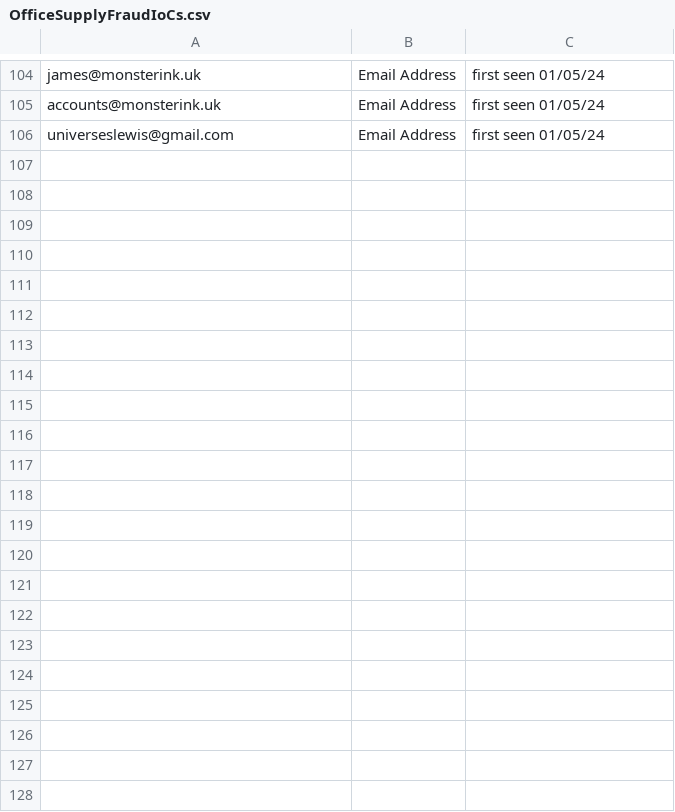
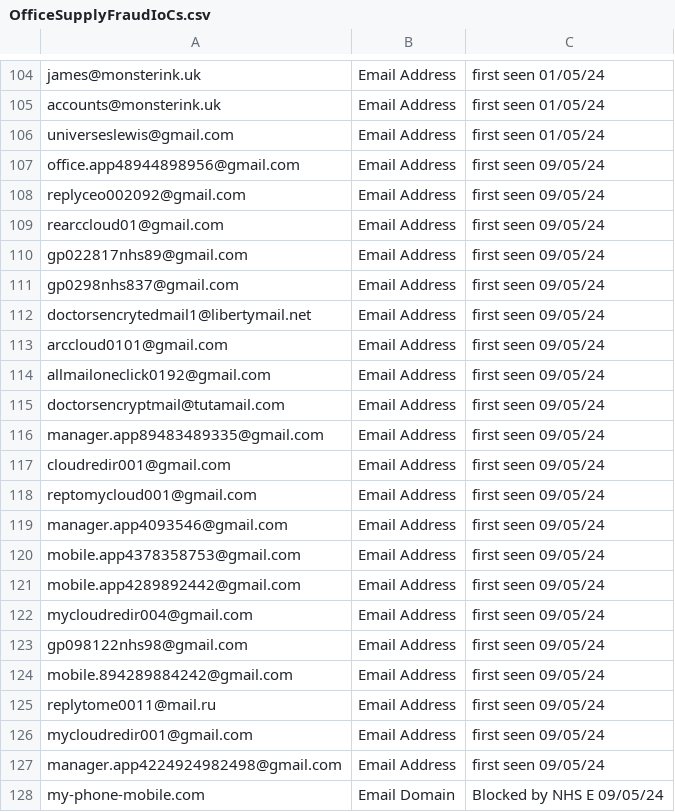
Before and after one commit to DHCW-Operational-Security/TI, a CSV file: Phishing/OfficeSupplyFraudIoCs.csv, drawn as a sheet; only a part is shown, gaps mark what is left out; the diff names each change by its address in the sheet, - before the commit and + after, or states it on an @@ line.

Commit message:
Update OfficeSupplyFraudIoCs.csv
added 21 email addresses and 1 email domain

```diff
--- a/Phishing/OfficeSupplyFraudIoCs.csv
+++ b/Phishing/OfficeSupplyFraudIoCs.csv
+row 107: office.app48944898956@gmail.com | Email Address | first seen 09/05/24
+row 108: replyceo002092@gmail.com | Email Address | first seen 09/05/24
+row 109: rearccloud01@gmail.com | Email Address | first seen 09/05/24
+row 110: gp022817nhs89@gmail.com | Email Address | first seen 09/05/24
+row 111: gp0298nhs837@gmail.com | Email Address | first seen 09/05/24
+row 112: doctorsencrytedmail1@libertymail.net | Email Address | first seen 09/05/24
+row 113: arccloud0101@gmail.com | Email Address | first seen 09/05/24
+row 114: allmailoneclick0192@gmail.com | Email Address | first seen 09/05/24
+row 115: doctorsencryptmail@tutamail.com | Email Address | first seen 09/05/24
+row 116: manager.app89483489335@gmail.com | Email Address | first seen 09/05/24
+row 117: cloudredir001@gmail.com | Email Address | first seen 09/05/24
+row 118: reptomycloud001@gmail.com | Email Address | first seen 09/05/24
+row 119: manager.app4093546@gmail.com | Email Address | first seen 09/05/24
+row 120: mobile.app4378358753@gmail.com | Email Address | first seen 09/05/24
+row 121: mobile.app4289892442@gmail.com | Email Address | first seen 09/05/24
+row 122: mycloudredir004@gmail.com | Email Address | first seen 09/05/24
+row 123: gp098122nhs98@gmail.com | Email Address | first seen 09/05/24
+row 124: mobile.894289884242@gmail.com | Email Address | first seen 09/05/24
+row 125: replytome0011@mail.ru | Email Address | first seen 09/05/24
+row 126: mycloudredir001@gmail.com | Email Address | first seen 09/05/24
+row 127: manager.app4224924982498@gmail.com | Email Address | first seen 09/05/24
+row 128: my-phone-mobile.com | Email Domain | Blocked by NHS E 09/05/24
```
